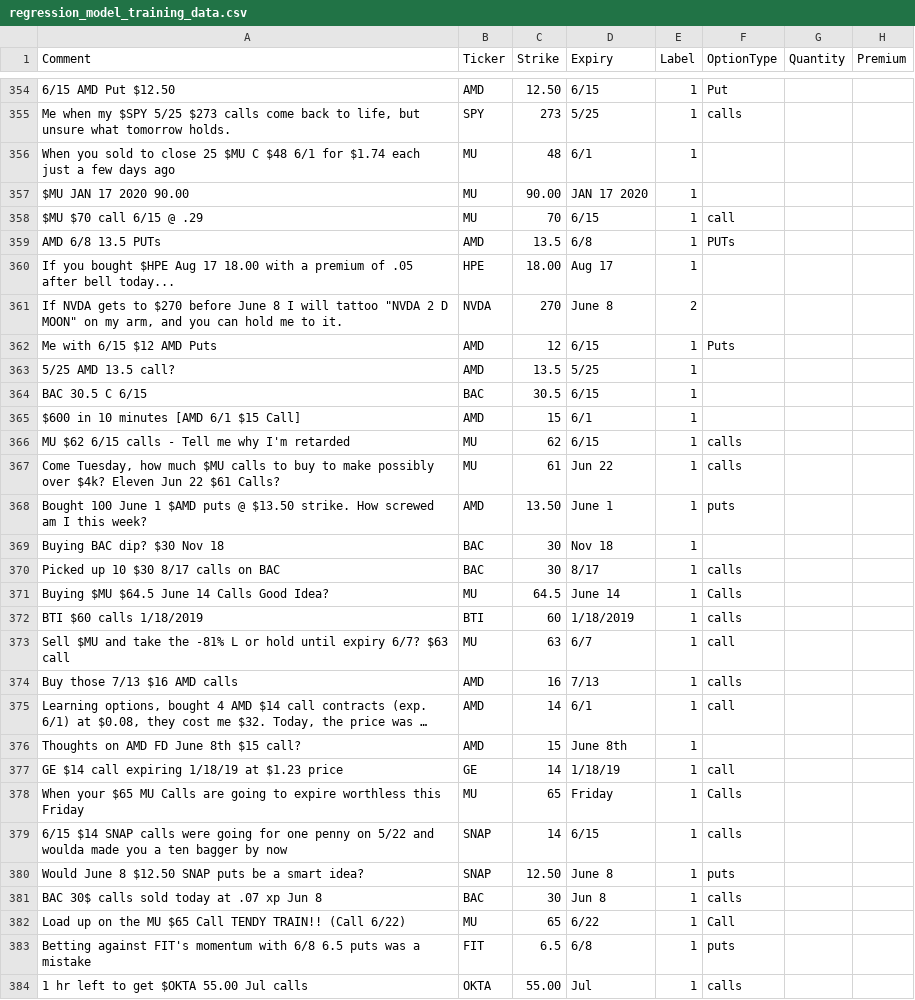
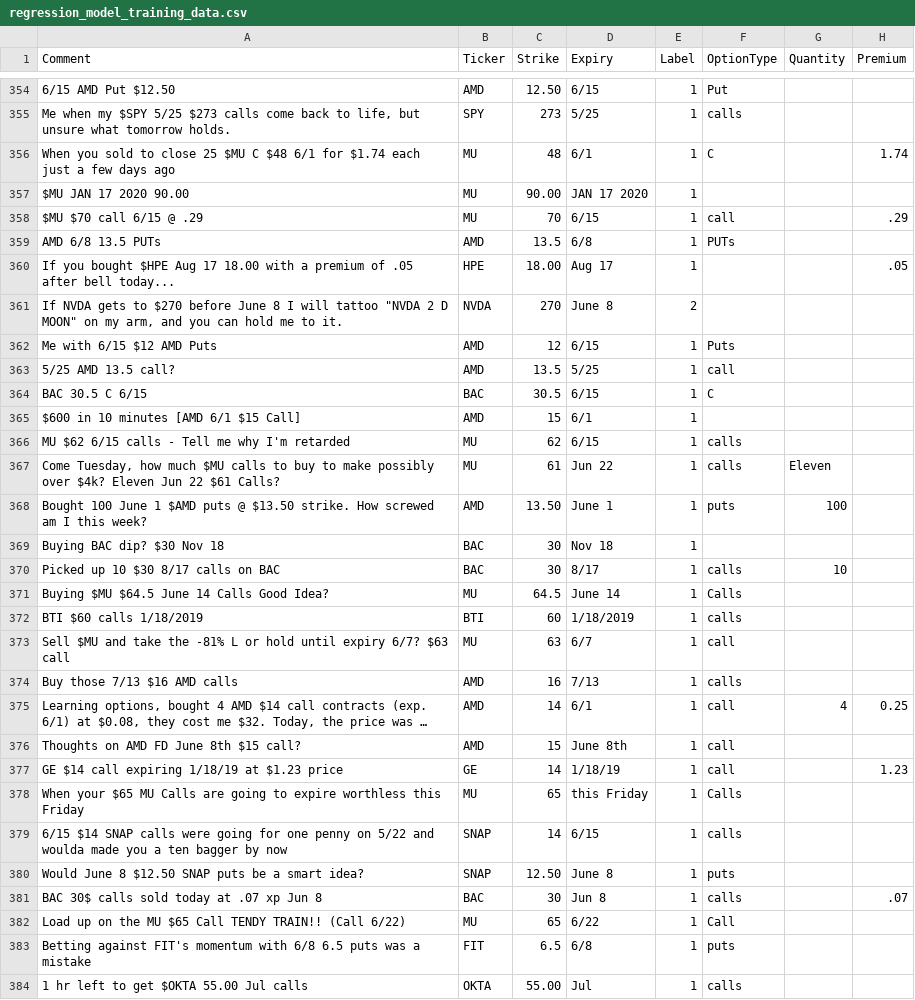
Before and after one commit to deeto15/MachineLearningProject, a CSV file: NER_Classifier/regression_model_training_data.csv, drawn as a sheet; only a part is shown, gaps mark what is left out; long unchanged cells end in …; the diff covers the shown part only; the diff names each change by its address in the sheet, - before the commit and + after, or states it on an @@ line.

```diff
--- a/NER_Classifier/regression_model_training_data.csv
+++ b/NER_Classifier/regression_model_training_data.csv
-F356 (OptionType): (empty)
+F356 (OptionType): C
-H356 (Premium): (empty)
+H356 (Premium): 1.74
-H358 (Premium): (empty)
+H358 (Premium): .29
-H360 (Premium): (empty)
+H360 (Premium): .05
-F363 (OptionType): (empty)
+F363 (OptionType): call
-F364 (OptionType): (empty)
+F364 (OptionType): C
-G367 (Quantity): (empty)
+G367 (Quantity): Eleven
-G368 (Quantity): (empty)
+G368 (Quantity): 100
-G370 (Quantity): (empty)
+G370 (Quantity): 10
-G375 (Quantity): (empty)
+G375 (Quantity): 4
-H375 (Premium): (empty)
+H375 (Premium): 0.25
-F376 (OptionType): (empty)
+F376 (OptionType): call
-H377 (Premium): (empty)
+H377 (Premium): 1.23
-D378 (Expiry): Friday
+D378 (Expiry): this Friday
-H381 (Premium): (empty)
+H381 (Premium): .07
```
Also changed, not shown: 93 edited cells elsewhere in this file.
